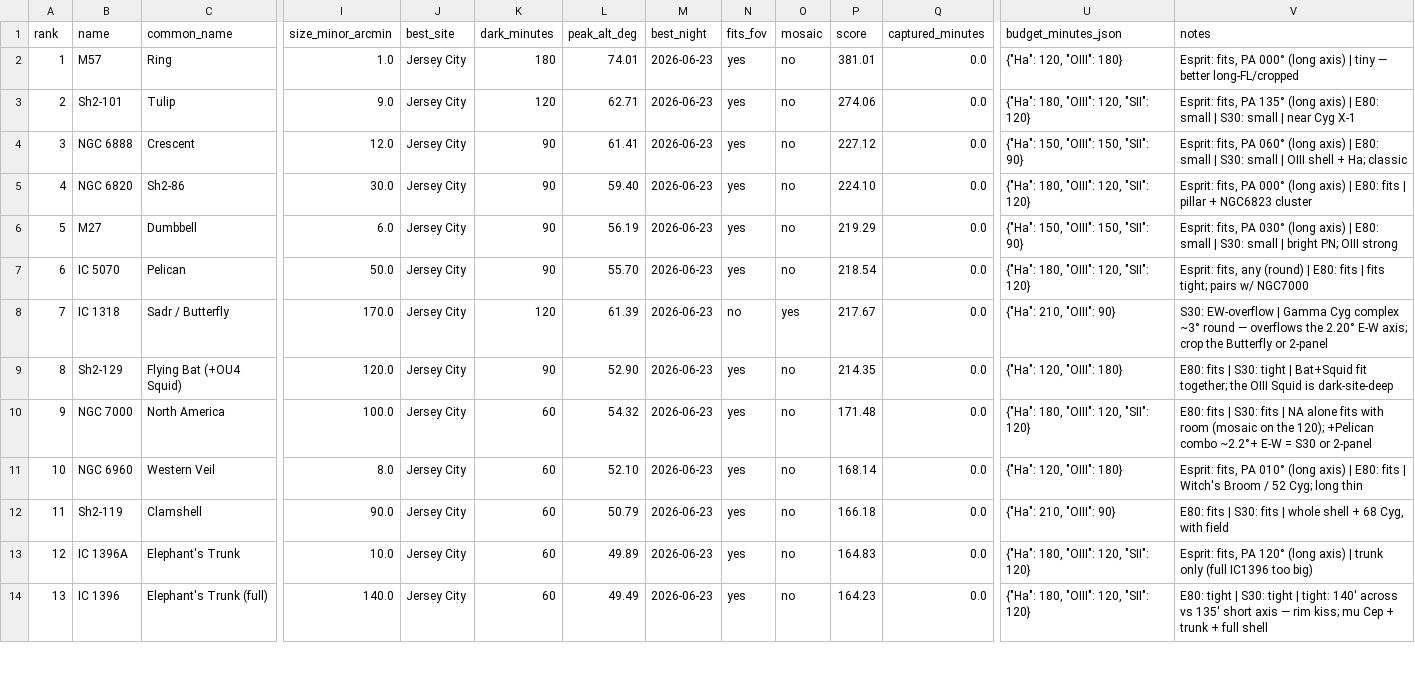
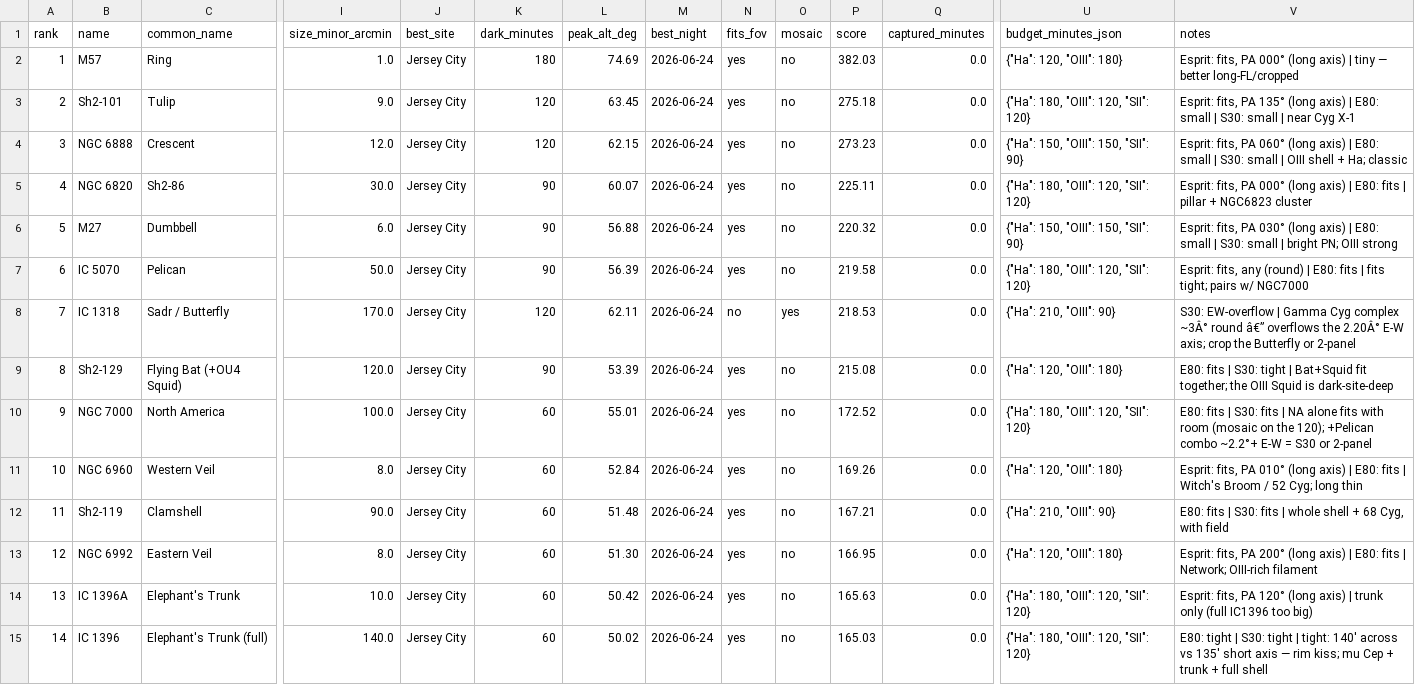
Before and after one commit to dbyrne/mira, a CSV file: output/runs/s30_pro_jc/emission/dso_plan.csv, drawn as a sheet; only a part is shown, gaps mark what is left out; addresses are those after the commit; rows hold the shown columns only; the diff covers the shown part only; the diff names each change by its address in the sheet, - before the commit and + after, or states it on an @@ line.

```diff
--- a/output/runs/s30_pro_jc/emission/dso_plan.csv
+++ b/output/runs/s30_pro_jc/emission/dso_plan.csv
-L2 (peak_alt_deg): 74.01
+L2 (peak_alt_deg): 74.69
-M2:M12 (best_night): 2026-06-23
+M2:M12 (best_night): 2026-06-24
-P2 (score): 381.01
+P2 (score): 382.03
-L3 (peak_alt_deg): 62.71
+L3 (peak_alt_deg): 63.45
-P3 (score): 274.06
+P3 (score): 275.18
-K4 (dark_minutes): 90
+K4 (dark_minutes): 120
-L4 (peak_alt_deg): 61.41
+L4 (peak_alt_deg): 62.15
-P4 (score): 227.12
+P4 (score): 273.23
-L5 (peak_alt_deg): 59.40
+L5 (peak_alt_deg): 60.07
-P5 (score): 224.10
+P5 (score): 225.11
-L6 (peak_alt_deg): 56.19
+L6 (peak_alt_deg): 56.88
-P6 (score): 219.29
+P6 (score): 220.32
-L7 (peak_alt_deg): 55.70
+L7 (peak_alt_deg): 56.39
-P7 (score): 218.54
+P7 (score): 219.58
-L8 (peak_alt_deg): 61.39
+L8 (peak_alt_deg): 62.11
-P8 (score): 217.67
+P8 (score): 218.53
-V8 (notes): …Cyg complex ~3° round — overflows the 2.20° E-W axis;…
+V8 (notes): …Cyg complex ~3Â° round â€” overflows the 2.20Â° E-W axis;…
-L9 (peak_alt_deg): 52.90
+L9 (peak_alt_deg): 53.39
-P9 (score): 214.35
+P9 (score): 215.08
-L10 (peak_alt_deg): 54.32
+L10 (peak_alt_deg): 55.01
-P10 (score): 171.48
+P10 (score): 172.52
-L11 (peak_alt_deg): 52.10
+L11 (peak_alt_deg): 52.84
-P11 (score): 168.14
+P11 (score): 169.26
-L12 (peak_alt_deg): 50.79
+L12 (peak_alt_deg): 51.48
-P12 (score): 166.18
+P12 (score): 167.21
+row 13: 12 | NGC 6992 | Eastern Veil | 8.0 | Jersey City | 60 | 51.30 | 2026-06-24 | yes | no | 166.95 | 0.0 | {"Ha": 120, "OIII": 180} | Esprit: fits, PA 200° (long axis) | E80: fits | Network; OIII-rich filament
@@ column A (rank) renumbered from row 14 down @@
-L14 (peak_alt_deg): 49.89
+L14 (peak_alt_deg): 50.42
-M14:M15 (best_night): 2026-06-23
+M14:M15 (best_night): 2026-06-24
-P14 (score): 164.83
+P14 (score): 165.63
-L15 (peak_alt_deg): 49.49
+L15 (peak_alt_deg): 50.02
-P15 (score): 164.23
+P15 (score): 165.03
```
Also changed, not shown: 16 edited cells elsewhere in this file, output/books/s30_emission_book/emission_book.csv, output/runs/esprit120_jc/emission/dso_plan.csv, 48 other files.
